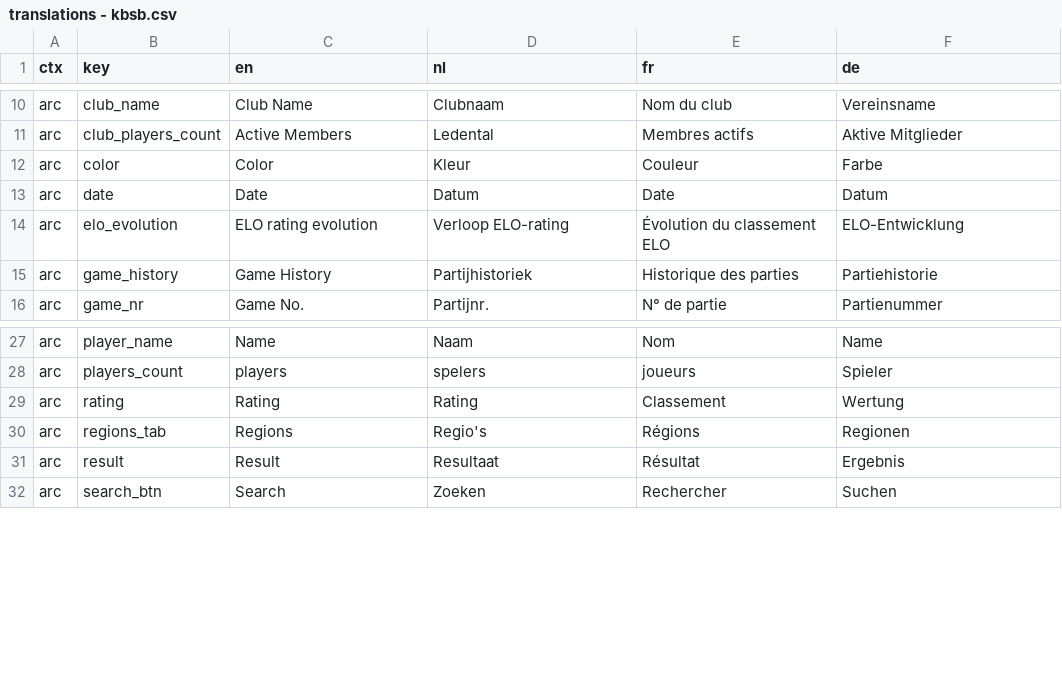
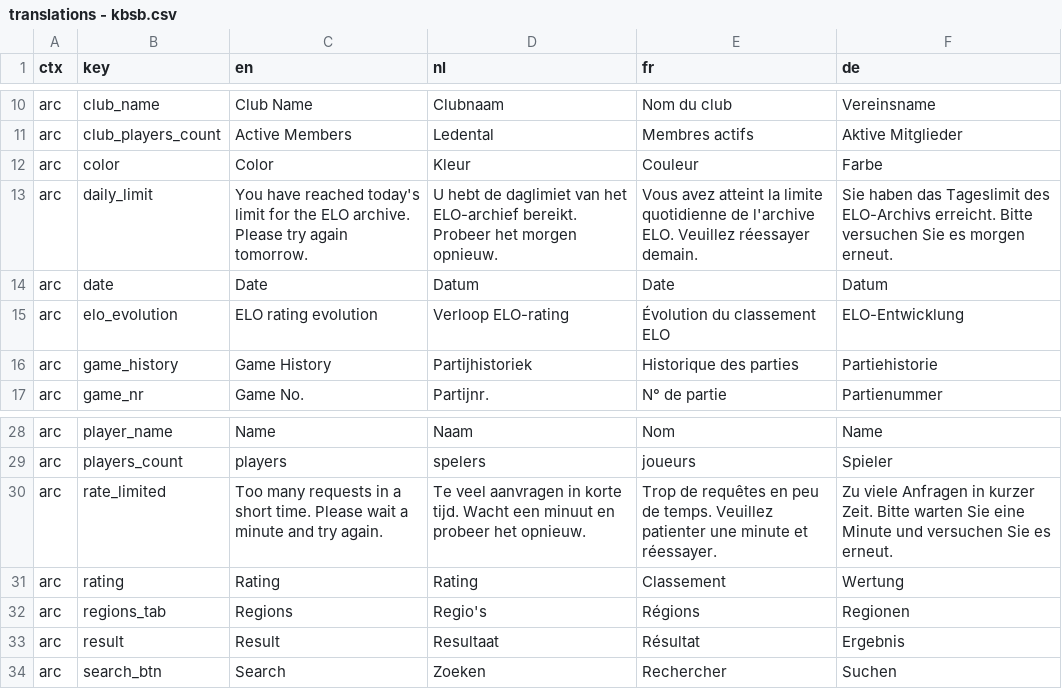
Before and after one commit to FRBE-KBSB-KSB/kbsb, a CSV file: shared/translations - kbsb.csv, drawn as a sheet; only a part is shown, gaps mark what is left out; the diff names each change by its address in the sheet, - before the commit and + after, or states it on an @@ line.

Commit message:
feat(national_elo_archive): explain archive limits in the visitor's language
The archive API now limits each visitor and answers 429 with code
rate_limited (clears within a minute) or daily_limit (next day). The page
shows arc.rate_limited or arc.daily_limit instead of the API's English
text; other errors are unchanged.

```diff
--- a/shared/translations - kbsb.csv
+++ b/shared/translations - kbsb.csv
+row 13: arc | daily_limit | You have reached today's limit for the ELO archive. Please try again tomorrow. | U hebt de daglimiet van het ELO-archief bereikt. Probeer het morgen opnieuw. | Vous avez atteint la limite quotidienne de l'archive ELO. Veuillez réessayer demain. | Sie haben das Tageslimit des ELO-Archivs erreicht. Bitte versuchen Sie es morgen erneut.
+row 30: arc | rate_limited | Too many requests in a short time. Please wait a minute and try again. | Te veel aanvragen in korte tijd. Wacht een minuut en probeer het opnieuw. | Trop de requêtes en peu de temps. Veuillez patienter une minute et réessayer. | Zu viele Anfragen in kurzer Zeit. Bitte warten Sie eine Minute und versuchen Sie es erneut.
```
Also changed, not shown: 5 other files.
